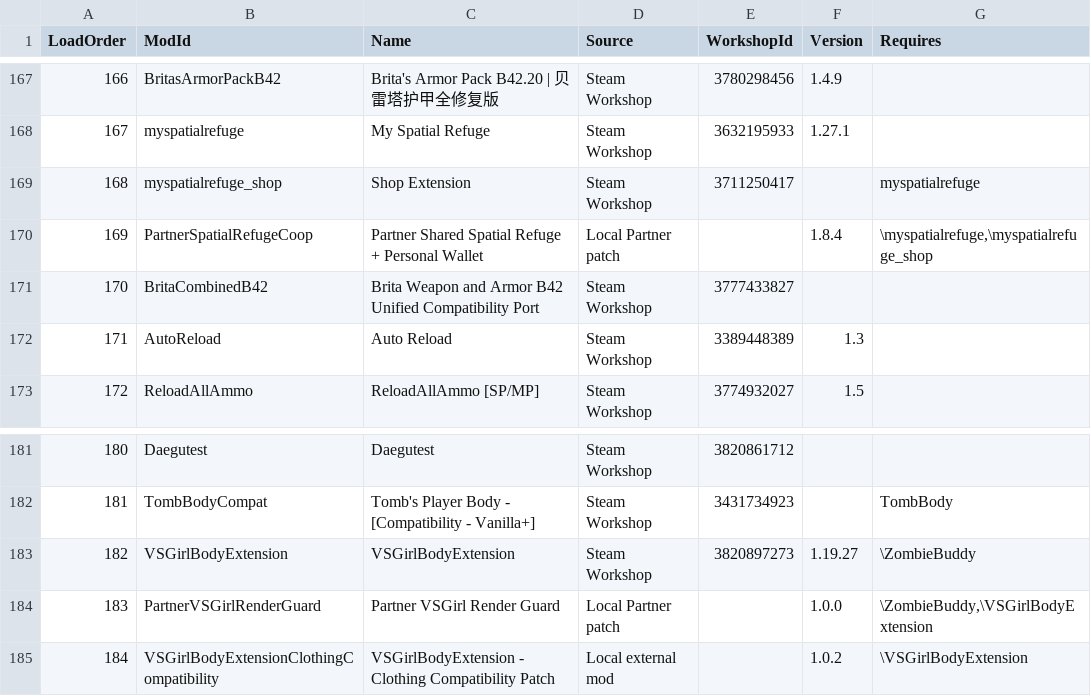
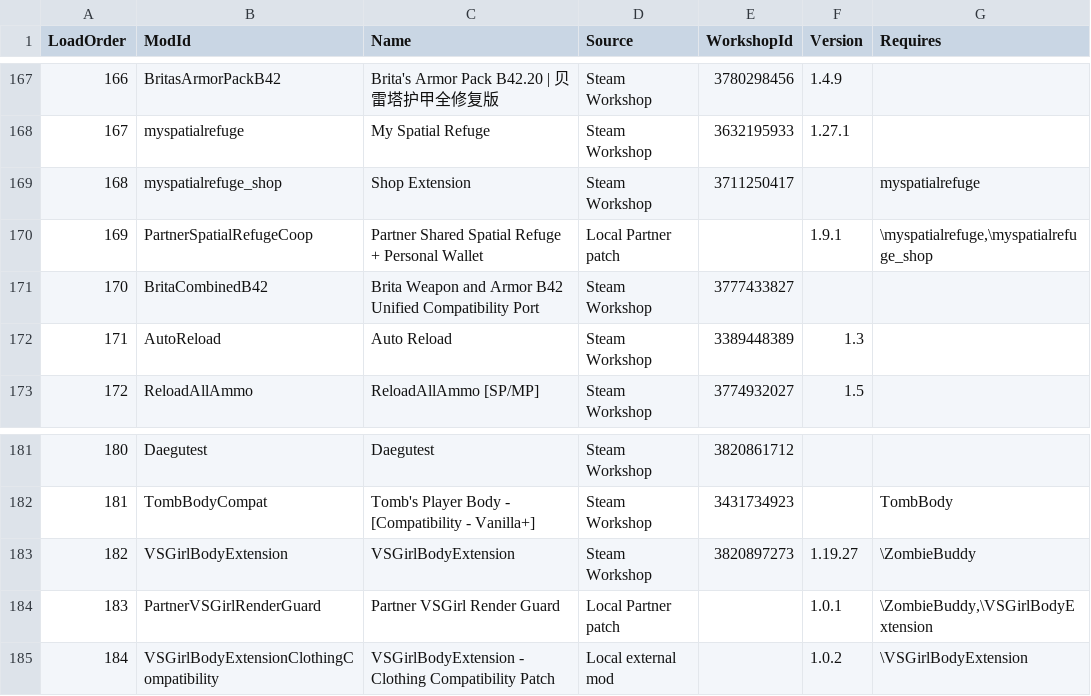
Before and after one commit to Stein0722/project-zomboid-partner-handoff, a CSV file: manifests/active-mods.csv, drawn as a sheet; only a part is shown, gaps mark what is left out.

```diff
--- a/manifests/active-mods.csv
+++ b/manifests/active-mods.csv
@@ -169,3 +169,3 @@
 "168","myspatialrefuge_shop","Shop Extension","Steam Workshop","3711250417",,"myspatialrefuge"
-"169","PartnerSpatialRefugeCoop","Partner Shared Spatial Refuge + Personal Wallet","Local Partner patch","","1.8.4","\myspatialrefuge,\myspatialrefuge_shop"
+"169","PartnerSpatialRefugeCoop","Partner Shared Spatial Refuge + Personal Wallet","Local Partner patch","","1.9.1","\myspatialrefuge,\myspatialrefuge_shop"
 "170","BritaCombinedB42","Brita Weapon and Armor B42 Unified Compatibility Port","Steam Workshop","3777433827",,
@@ -183,3 +183,3 @@
 "182","VSGirlBodyExtension","VSGirlBodyExtension","Steam Workshop","3820897273","1.19.27","\ZombieBuddy"
-"183","PartnerVSGirlRenderGuard","Partner VSGirl Render Guard","Local Partner patch","","1.0.0","\ZombieBuddy,\VSGirlBodyExtension"
+"183","PartnerVSGirlRenderGuard","Partner VSGirl Render Guard","Local Partner patch","","1.0.1","\ZombieBuddy,\VSGirlBodyExtension"
 "184","VSGirlBodyExtensionClothingCompatibility","VSGirlBodyExtension - Clothing Compatibility Patch","Local external mod","","1.0.2","\VSGirlBodyExtension"
```
Also changed, not shown: manifests/partner-patches.csv, 3 other files.
